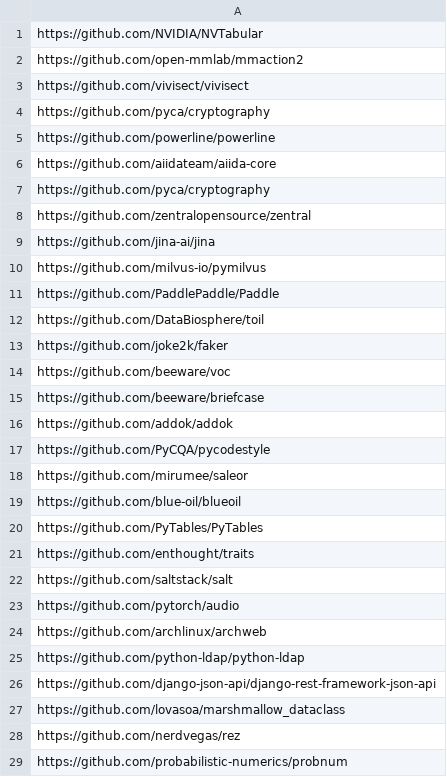
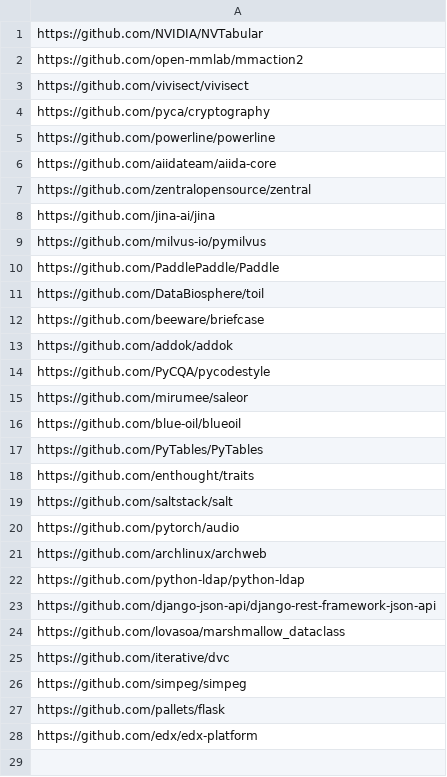
Before and after one commit to liviaab/pyfran, a CSV file: in_data.csv, drawn as a sheet.

```diff
--- a/in_data.csv
+++ b/in_data.csv
@@ -6,3 +6,2 @@ https://github.com/powerline/powerline,
 https://github.com/aiidateam/aiida-core,
-https://github.com/pyca/cryptography,
 https://github.com/zentralopensource/zentral,
@@ -12,4 +11,2 @@ https://github.com/PaddlePaddle/Paddle,
 https://github.com/DataBiosphere/toil,
-https://github.com/joke2k/faker,
-https://github.com/beeware/voc,
 https://github.com/beeware/briefcase,
@@ -27,3 +24,5 @@ https://github.com/django-json-api/django-rest-framework-json-api,
 https://github.com/lovasoa/marshmallow_dataclass,
-https://github.com/nerdvegas/rez,
-https://github.com/probabilistic-numerics/probnum
+https://github.com/iterative/dvc,
+https://github.com/simpeg/simpeg,
+https://github.com/pallets/flask,
+https://github.com/edx/edx-platform,
```
Also changed, not shown: in_acuracy.csv, inputs_with_errors.csv, 2 other files.
